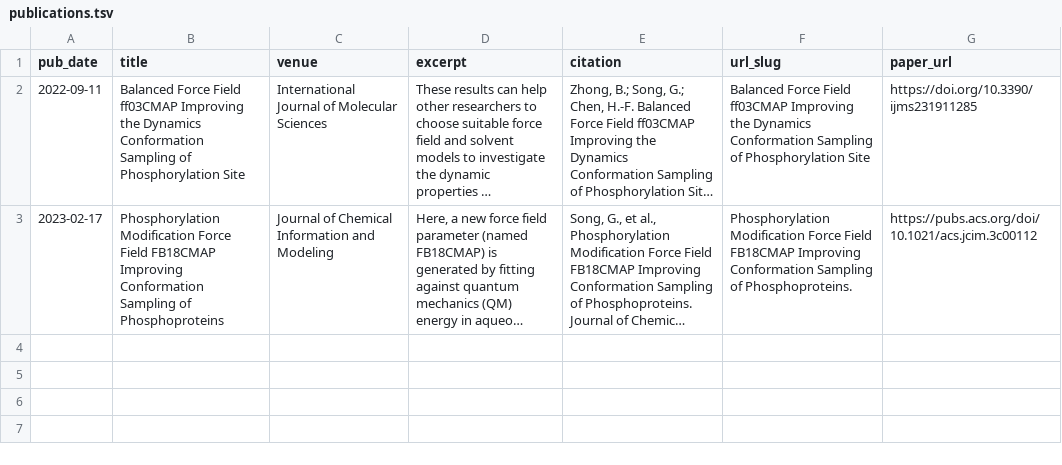
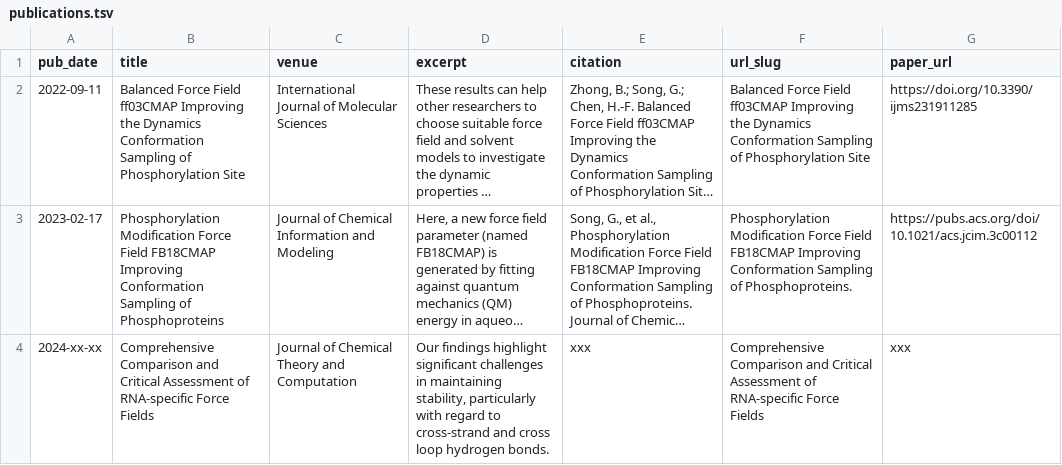
Before and after one commit to CalvinGe/gesong.github.io, a TSV file: markdown_generator/publications.tsv, drawn as a sheet; long unchanged cells end in …; the diff names each change by its address in the sheet, - before the commit and + after, or states it on an @@ line.

```diff
--- a/markdown_generator/publications.tsv
+++ b/markdown_generator/publications.tsv
+row 4: 2024-xx-xx | Comprehensive Comparison and Critical Assessment of RNA-specific Force Fields | Journal of Chemical Theory and Computation | Our findings highlight significant challenges in maintaining stability, particularly with regard to cross-strand and cross loop hydrogen bonds. | xxx | Comprehensive Comparison and Critical Assessment of RNA-specific Force Fields | xxx
```
Also changed, not shown: 1 other file.
